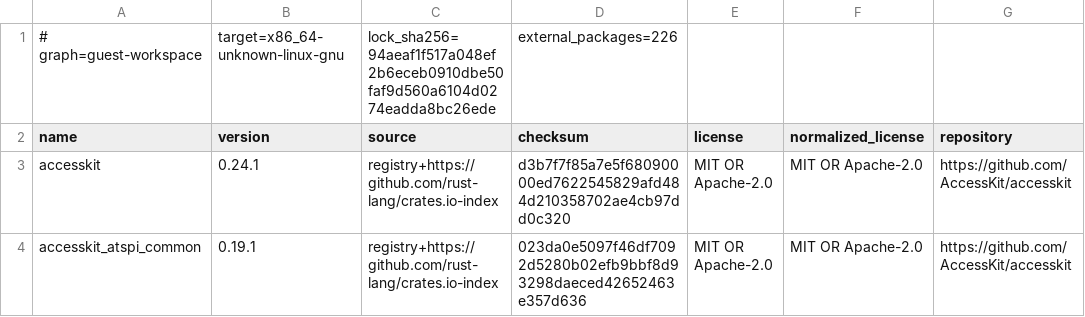
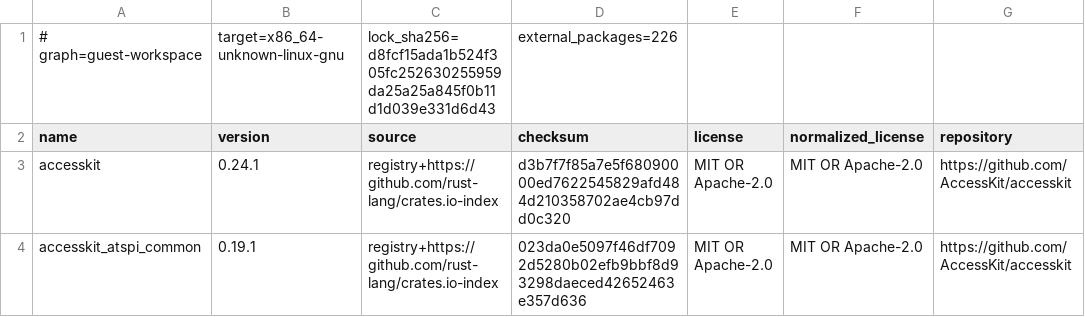
Before and after one commit to openresearchtools/BuzzardOS, a TSV file: LICENSES/generated/cargo-guest.tsv, drawn as a sheet; only a part is shown; the diff names each change by its address in the sheet, - before the commit and + after, or states it on an @@ line.

```diff
--- a/LICENSES/generated/cargo-guest.tsv
+++ b/LICENSES/generated/cargo-guest.tsv
-C1 (source): lock_sha256=94aeaf1f517a048ef2b6eceb0910dbe50faf9d560a6104d0274eadda8bc26ede
+C1 (source): lock_sha256=d8fcf15ada1b524f305fc252630255959da25a25a845f0b11d1d039e331d6d43
```
Also changed, not shown: 12 other files.
